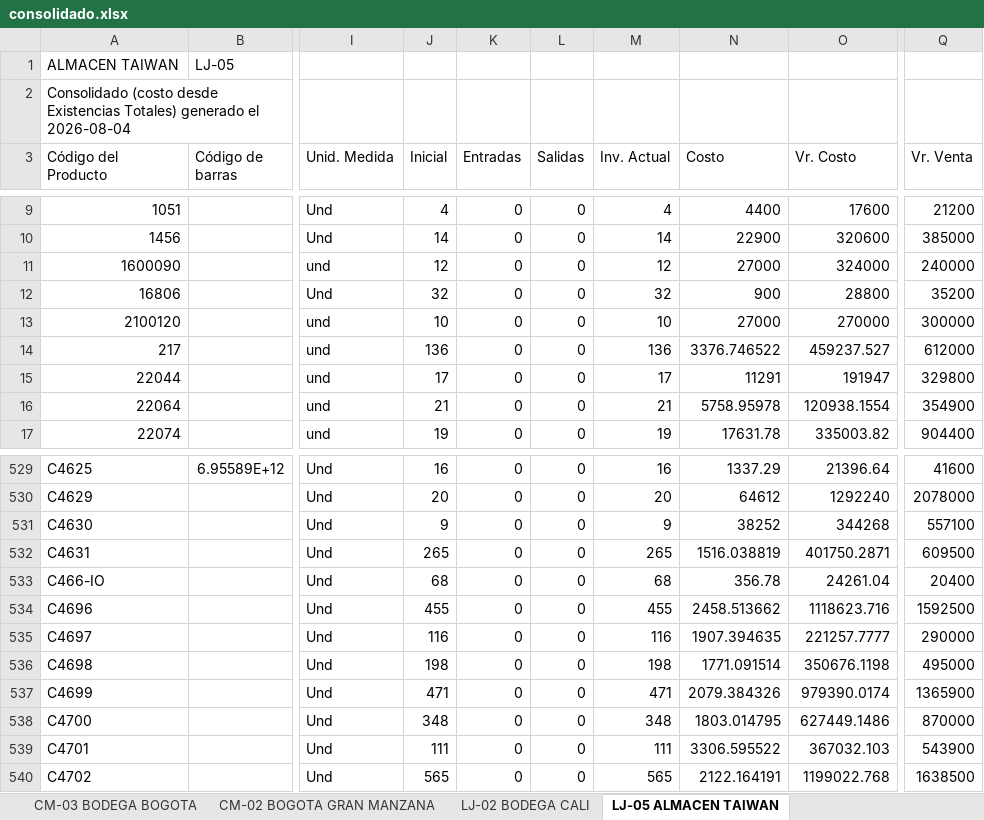
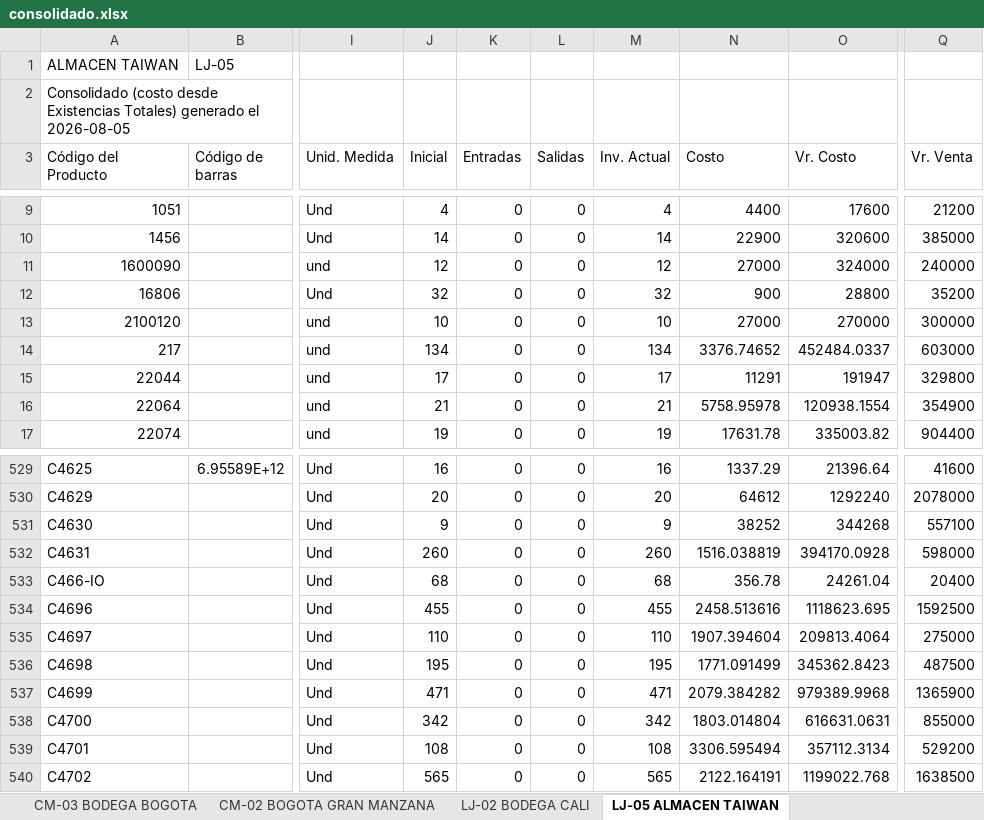
Before and after one commit to jeicardu03/vsummer-dashboard-toys, an Excel workbook: consolidado.xlsx, sheet LJ-05 ALMACEN TAIWAN, drawn as a sheet; only a part is shown, gaps mark what is left out; values as stored, in another font and other column widths than the file's, no borders; the diff covers the shown part only; the diff names each change by its address in the sheet, - before the commit and + after, or states it on an @@ line.

Commit message:
Actualizacion diaria del dashboard de inventarios

```diff
--- a/consolidado.xlsx (sheet LJ-05 ALMACEN TAIWAN)
+++ b/consolidado.xlsx (sheet LJ-05 ALMACEN TAIWAN)
-A2 (Código del Producto): …generado el 2026-08-04
+A2 (Código del Producto): …generado el 2026-08-05
-J14 (Inicial): 136
+J14 (Inicial): 134
-M14 (Inv. Actual): 136
+M14 (Inv. Actual): 134
-N14 (Costo): 3376.746522
+N14 (Costo): 3376.74652
-O14 (Vr. Costo): 459237.527
+O14 (Vr. Costo): 452484.0337
-Q14 (Vr. Venta): 612000
+Q14 (Vr. Venta): 603000
-J532 (Inicial): 265
+J532 (Inicial): 260
-M532 (Inv. Actual): 265
+M532 (Inv. Actual): 260
-O532 (Vr. Costo): 401750.2871
+O532 (Vr. Costo): 394170.0928
-Q532 (Vr. Venta): 609500
+Q532 (Vr. Venta): 598000
-N534 (Costo): 2458.513662
+N534 (Costo): 2458.513616
-O534 (Vr. Costo): 1118623.716
+O534 (Vr. Costo): 1118623.695
-J535 (Inicial): 116
+J535 (Inicial): 110
-M535 (Inv. Actual): 116
+M535 (Inv. Actual): 110
-N535 (Costo): 1907.394635
+N535 (Costo): 1907.394604
-O535 (Vr. Costo): 221257.7777
+O535 (Vr. Costo): 209813.4064
-Q535 (Vr. Venta): 290000
+Q535 (Vr. Venta): 275000
-J536 (Inicial): 198
+J536 (Inicial): 195
-M536 (Inv. Actual): 198
+M536 (Inv. Actual): 195
-N536 (Costo): 1771.091514
+N536 (Costo): 1771.091499
-O536 (Vr. Costo): 350676.1198
+O536 (Vr. Costo): 345362.8423
-Q536 (Vr. Venta): 495000
+Q536 (Vr. Venta): 487500
-N537 (Costo): 2079.384326
+N537 (Costo): 2079.384282
-O537 (Vr. Costo): 979390.0174
+O537 (Vr. Costo): 979389.9968
-J538 (Inicial): 348
+J538 (Inicial): 342
-M538 (Inv. Actual): 348
+M538 (Inv. Actual): 342
-N538 (Costo): 1803.014795
+N538 (Costo): 1803.014804
-O538 (Vr. Costo): 627449.1486
+O538 (Vr. Costo): 616631.0631
-Q538 (Vr. Venta): 870000
+Q538 (Vr. Venta): 855000
-J539 (Inicial): 111
+J539 (Inicial): 108
-M539 (Inv. Actual): 111
+M539 (Inv. Actual): 108
-N539 (Costo): 3306.595522
+N539 (Costo): 3306.595494
-O539 (Vr. Costo): 367032.103
+O539 (Vr. Costo): 357112.3134
-Q539 (Vr. Venta): 543900
+Q539 (Vr. Venta): 529200
```
Also changed, not shown: 375 edited cells elsewhere in this sheet, sheet CM-02 BOGOTA GRAN MANZANA, sheet 02 LOCAL 32, sheet LJ-101 ALMACEN BUCARAMANGA, sheet CM-105 CTG TOP OPEN, sheet LJ-100 BODEGA BUCARAMANGA, sheet CM-03 BODEGA BOGOTA, 4 more sheets, bodegas/02.xlsx, bodegas/03.xlsx, 12 other files.
